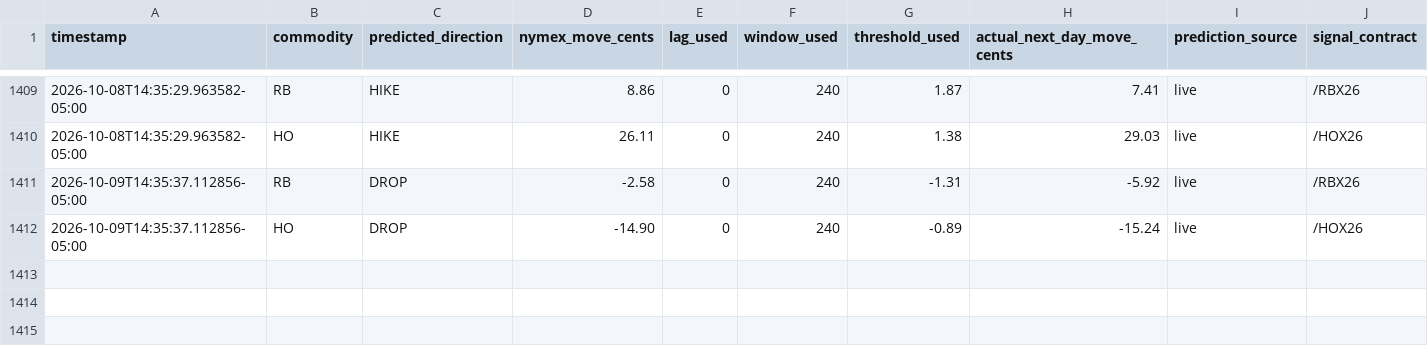
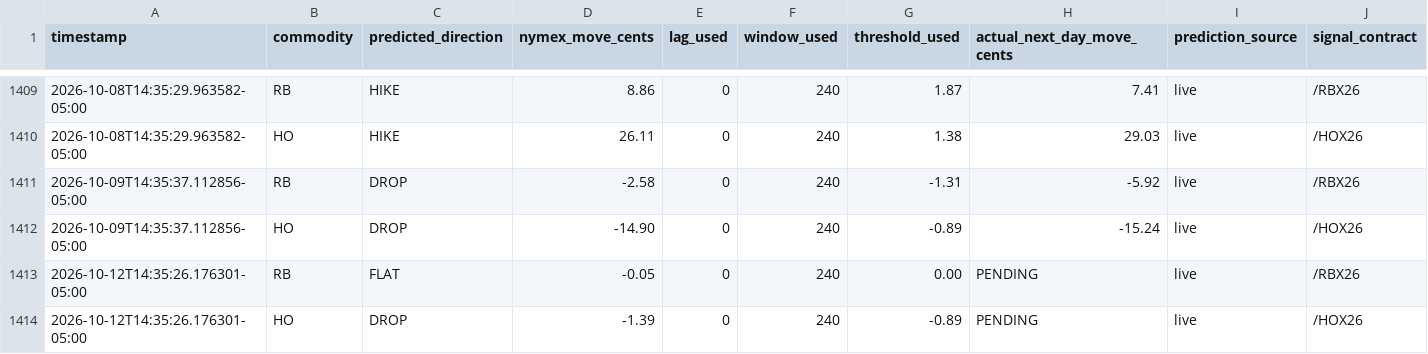
Before and after one commit to armaanmoosani/rbob-ho-fuel-tracker, a CSV file: data/prediction_log.csv, drawn as a sheet; only a part is shown, gaps mark what is left out; rows hold the shown columns only; the diff names each change by its address in the sheet, - before the commit and + after, or states it on an @@ line.

```diff
--- a/data/prediction_log.csv
+++ b/data/prediction_log.csv
+row 1413: 2026-10-12T14:35:26.176301-05:00 | RB | FLAT | -0.05 | 0 | 240 | 0.00 | PENDING | live | /RBX26
+row 1414: 2026-10-12T14:35:26.176301-05:00 | HO | DROP | -1.39 | 0 | 240 | -0.89 | PENDING | live | /HOX26
```
